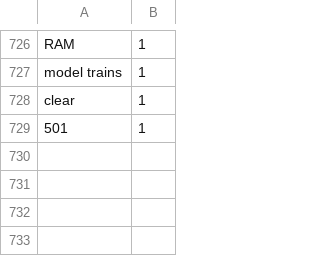
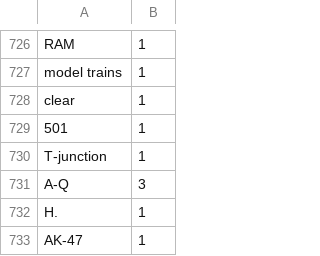
Before and after one commit to weltliteratur/vossanto, a TSV file: theof/blacklist.tsv, drawn as a sheet; only a part is shown, gaps mark what is left out.

```diff
--- a/theof/blacklist.tsv
+++ b/theof/blacklist.tsv
@@ -729 +729,5 @@ clear	1
 501	1
+T-junction	1
+A-Q	3
+H.	1
+AK-47	1
```
Also changed, not shown: 1 other file.
